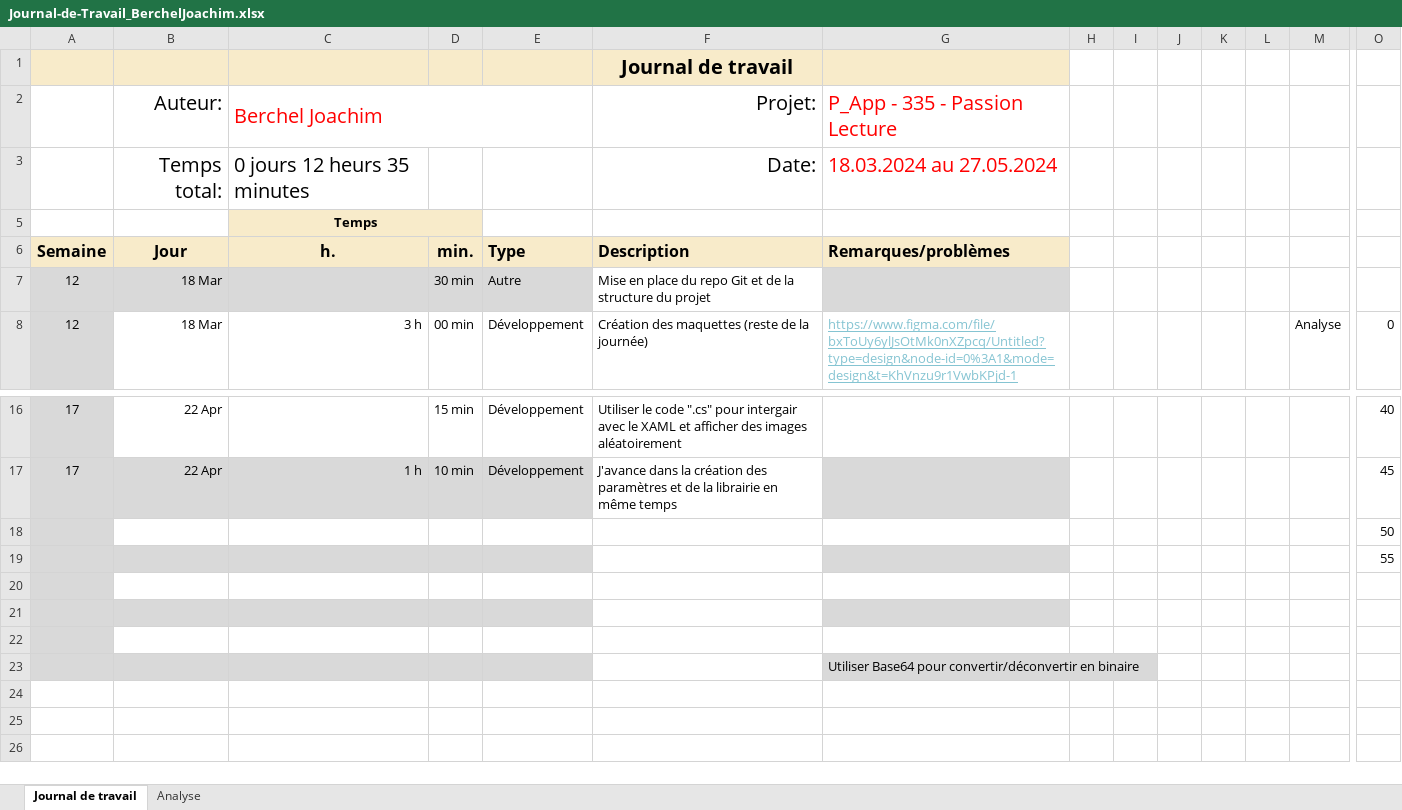
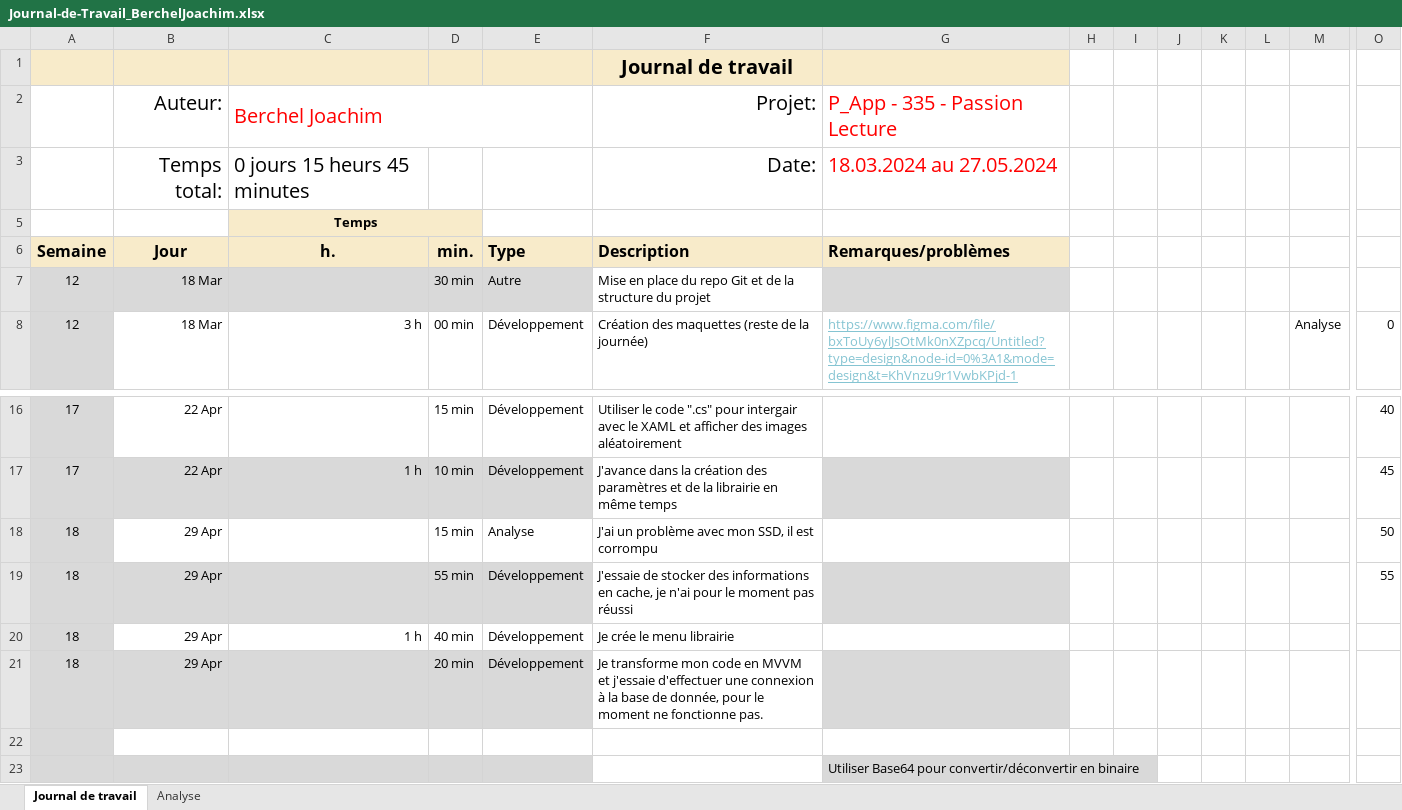
Before and after one commit to joaberch/readingPassion, an Excel workbook: doc/Journal-de-Travail_BerchelJoachim.xlsx, sheet Journal de travail, drawn as a sheet; only a part is shown, gaps mark what is left out; values as stored, in another font and other column widths than the file's, no borders; conditional formats and table styles not drawn; removed rows and columns are numbered as before the commit, all else as after; rows hold the shown columns only; the diff names each change by its address in the sheet, - before the commit and + after, or states it on an @@ line.

Commit message:
Use MVVM

```diff
--- a/doc/Journal-de-Travail_BerchelJoachim.xlsx (sheet Journal de travail)
+++ b/doc/Journal-de-Travail_BerchelJoachim.xlsx (sheet Journal de travail)
-C3 (h.): 0 jours 12 heurs 35 minutes
+C3 (h.): 0 jours 15 heurs 45 minutes
-row 18:  |  |  |  |  |  |  |  |  |  |  |  |  | 50
-row 19:  |  |  |  |  |  |  |  |  |  |  |  |  | 55
-row 18: (empty)
+row 18: 18 | 29 Apr |  | 15 min | Analyse | J'ai un problème avec mon SSD, il est corrompu |  |  |  |  |  |  |  | 50
-row 19: (empty)
+row 19: 18 | 29 Apr |  | 55 min | Développement | J'essaie de stocker des informations en cache, je n'ai pour le moment pas réussi |  |  |  |  |  |  |  | 55
+row 20: 18 | 29 Apr | 1 h | 40 min | Développement | Je crée le menu librairie
+row 21: 18 | 29 Apr |  | 20 min | Développement | Je transforme mon code en MVVM et j'essaie d'effectuer une connexion à la base de donnée, pour le moment ne fonctionne pas.
```
Also changed, not shown: sheet Analyse, hidden cells, charts or pictures, 8 other files.
